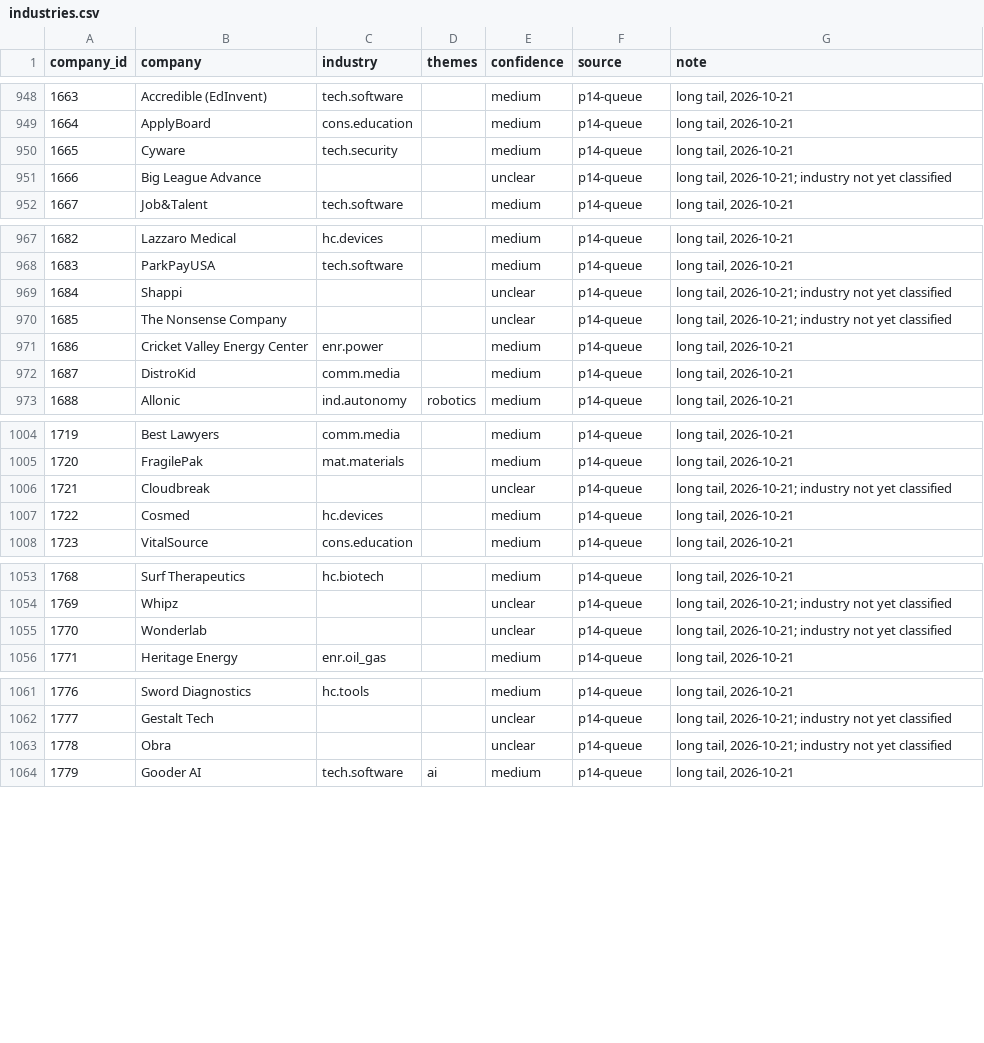
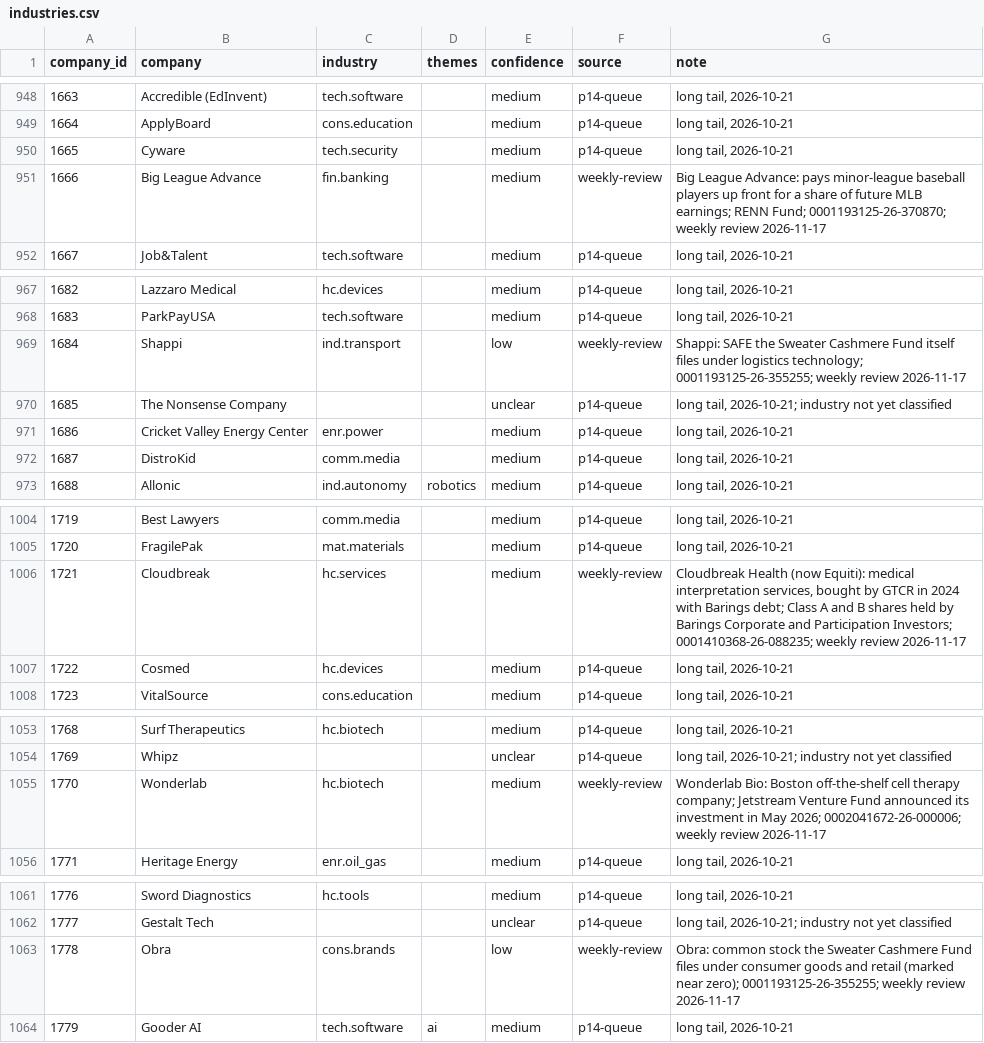
Before and after one commit to KianGolshan/Private-Investment-NPORT-Analyzer, a CSV file: data/review/industries.csv, drawn as a sheet; only a part is shown, gaps mark what is left out; the diff covers the shown part only.

```diff
--- a/data/review/industries.csv
+++ b/data/review/industries.csv
@@ -950,3 +950,3 @@ company_id,company,industry,themes,confidence,source,note
 1665,Cyware,tech.security,,medium,p14-queue,"long tail, 2026-10-21"
-1666,Big League Advance,,,unclear,p14-queue,"long tail, 2026-10-21; industry not yet classified"
+1666,Big League Advance,fin.banking,,medium,weekly-review,Big League Advance: pays minor-league baseball players up front for a share of future MLB earnings; RENN Fund; 0001193125-26-370870; weekly review 2026-11-17
 1667,Job&Talent,tech.software,,medium,p14-queue,"long tail, 2026-10-21"
@@ -968,3 +968,3 @@ company_id,company,industry,themes,confidence,source,note
 1683,ParkPayUSA,tech.software,,medium,p14-queue,"long tail, 2026-10-21"
-1684,Shappi,,,unclear,p14-queue,"long tail, 2026-10-21; industry not yet classified"
+1684,Shappi,ind.transport,,low,weekly-review,Shappi: SAFE the Sweater Cashmere Fund itself files under logistics technology; 0001193125-26-355255; weekly review 2026-11-17
 1685,The Nonsense Company,,,unclear,p14-queue,"long tail, 2026-10-21; industry not yet classified"
@@ -1005,3 +1005,3 @@ company_id,company,industry,themes,confidence,source,note
 1720,FragilePak,mat.materials,,medium,p14-queue,"long tail, 2026-10-21"
-1721,Cloudbreak,,,unclear,p14-queue,"long tail, 2026-10-21; industry not yet classified"
+1721,Cloudbreak,hc.services,,medium,weekly-review,"Cloudbreak Health (now Equiti): medical interpretation services, bought by GTCR in 2024 with Barings debt; Class A and B shares held by Barings Corporate and Participation Investors; 0001410368-26-088235; weekly review 2026-11-17"
 1722,Cosmed,hc.devices,,medium,p14-queue,"long tail, 2026-10-21"
@@ -1054,3 +1054,3 @@ company_id,company,industry,themes,confidence,source,note
 1769,Whipz,,,unclear,p14-queue,"long tail, 2026-10-21; industry not yet classified"
-1770,Wonderlab,,,unclear,p14-queue,"long tail, 2026-10-21; industry not yet classified"
+1770,Wonderlab,hc.biotech,,medium,weekly-review,Wonderlab Bio: Boston off-the-shelf cell therapy company; Jetstream Venture Fund announced its investment in May 2026; 0002041672-26-000006; weekly review 2026-11-17
 1771,Heritage Energy,enr.oil_gas,,medium,p14-queue,"long tail, 2026-10-21"
@@ -1062,3 +1062,3 @@ company_id,company,industry,themes,confidence,source,note
 1777,Gestalt Tech,,,unclear,p14-queue,"long tail, 2026-10-21; industry not yet classified"
-1778,Obra,,,unclear,p14-queue,"long tail, 2026-10-21; industry not yet classified"
+1778,Obra,cons.brands,,low,weekly-review,Obra: common stock the Sweater Cashmere Fund files under consumer goods and retail (marked near zero); 0001193125-26-355255; weekly review 2026-11-17
 1779,Gooder AI,tech.software,ai,medium,p14-queue,"long tail, 2026-10-21"
```
Also changed, not shown: 4 added rows and 19 edited cells elsewhere in this file, data/review/aliases.csv, data/review/company_ids.csv, 2 other files.
